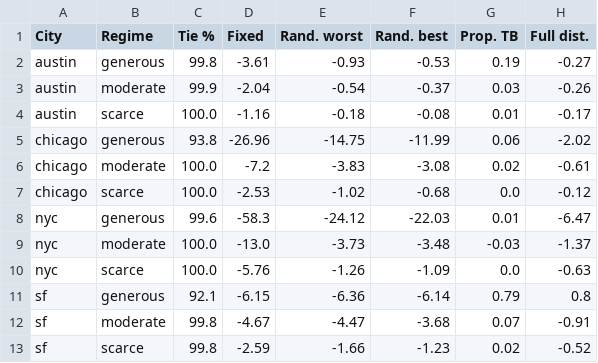
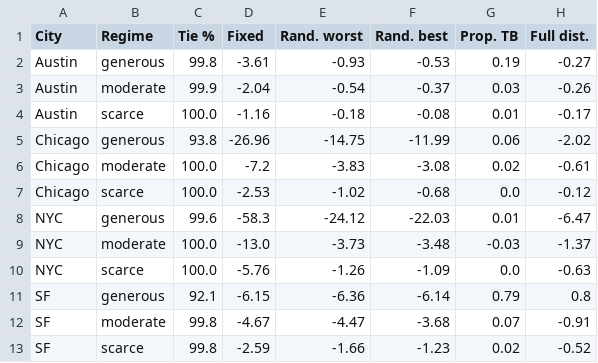
Before and after one commit to Nassar-Coding/Nassar-Coding.github.io, a CSV file: dream-paper/outputs/tables/tab11_tiebreak_main.csv, drawn as a sheet.

```diff
--- a/dream-paper/outputs/tables/tab11_tiebreak_main.csv
+++ b/dream-paper/outputs/tables/tab11_tiebreak_main.csv
@@ -1,13 +1,13 @@
 City,Regime,Tie %,Fixed,Rand. worst,Rand. best,Prop. TB,Full dist.
-austin,generous,99.8,-3.61,-0.93,-0.53,0.19,-0.27
-austin,moderate,99.9,-2.04,-0.54,-0.37,0.03,-0.26
-austin,scarce,100.0,-1.16,-0.18,-0.08,0.01,-0.17
-chicago,generous,93.8,-26.96,-14.75,-11.99,0.06,-2.02
-chicago,moderate,100.0,-7.2,-3.83,-3.08,0.02,-0.61
-chicago,scarce,100.0,-2.53,-1.02,-0.68,0.0,-0.12
-nyc,generous,99.6,-58.3,-24.12,-22.03,0.01,-6.47
-nyc,moderate,100.0,-13.0,-3.73,-3.48,-0.03,-1.37
-nyc,scarce,100.0,-5.76,-1.26,-1.09,0.0,-0.63
-sf,generous,92.1,-6.15,-6.36,-6.14,0.79,0.8
-sf,moderate,99.8,-4.67,-4.47,-3.68,0.07,-0.91
-sf,scarce,99.8,-2.59,-1.66,-1.23,0.02,-0.52
+Austin,generous,99.8,-3.61,-0.93,-0.53,0.19,-0.27
+Austin,moderate,99.9,-2.04,-0.54,-0.37,0.03,-0.26
+Austin,scarce,100.0,-1.16,-0.18,-0.08,0.01,-0.17
+Chicago,generous,93.8,-26.96,-14.75,-11.99,0.06,-2.02
+Chicago,moderate,100.0,-7.2,-3.83,-3.08,0.02,-0.61
+Chicago,scarce,100.0,-2.53,-1.02,-0.68,0.0,-0.12
+NYC,generous,99.6,-58.3,-24.12,-22.03,0.01,-6.47
+NYC,moderate,100.0,-13.0,-3.73,-3.48,-0.03,-1.37
+NYC,scarce,100.0,-5.76,-1.26,-1.09,0.0,-0.63
+SF,generous,92.1,-6.15,-6.36,-6.14,0.79,0.8
+SF,moderate,99.8,-4.67,-4.47,-3.68,0.07,-0.91
+SF,scarce,99.8,-2.59,-1.66,-1.23,0.02,-0.52
```
Also changed, not shown: 13 other files.
